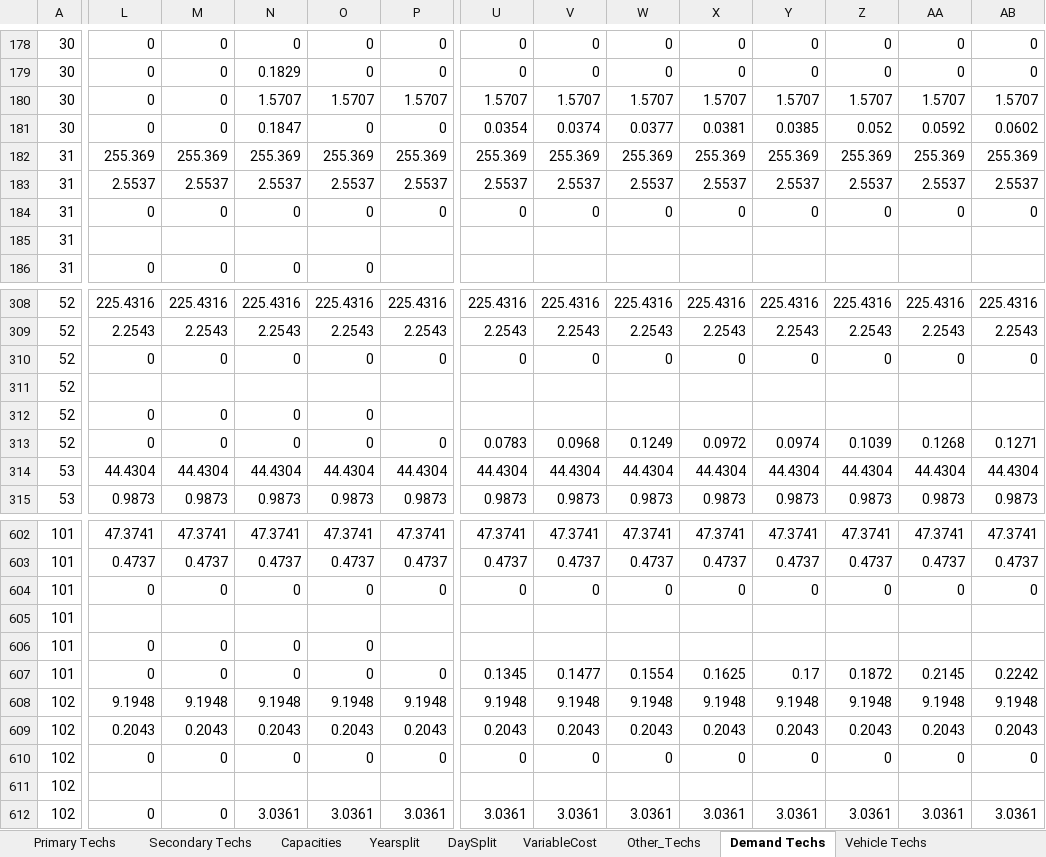
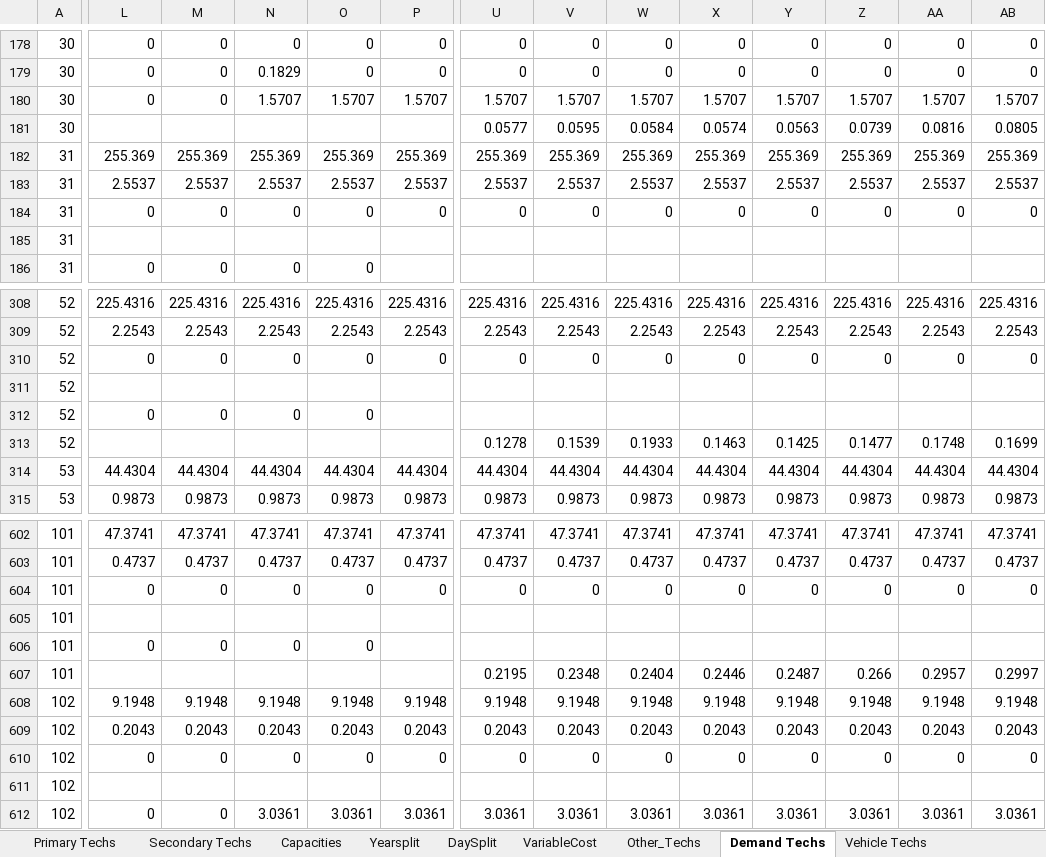
Before and after one commit to Climate-Lead-Group/relac_tx, an Excel workbook: t1_confection/A1_Outputs/A1_Outputs_INV/A-O_Parametrization_COMPLETED.xlsx, sheet Demand Techs, drawn as a sheet; only a part is shown, gaps mark what is left out; values as stored, in another font and other column widths than the file's, no borders; the diff covers the shown part only; the diff names each change by its address in the sheet, - before the commit and + after, or states it on an @@ line.

```diff
--- a/t1_confection/A1_Outputs/A1_Outputs_INV/A-O_Parametrization_COMPLETED.xlsx (sheet Demand Techs)
+++ b/t1_confection/A1_Outputs/A1_Outputs_INV/A-O_Parametrization_COMPLETED.xlsx (sheet Demand Techs)
-L181: 0
+L181: (empty)
-M181: 0
+M181: (empty)
-N181: 0.1847
+N181: (empty)
-O181: 0
+O181: (empty)
-P181: 0
+P181: (empty)
-U181: 0.0354
+U181: 0.0577
-V181: 0.0374
+V181: 0.0595
-W181: 0.0377
+W181: 0.0584
-X181: 0.0381
+X181: 0.0574
-Y181: 0.0385
+Y181: 0.0563
-Z181: 0.052
+Z181: 0.0739
-AA181: 0.0592
+AA181: 0.0816
-AB181: 0.0602
+AB181: 0.0805
-L313: 0
+L313: (empty)
-M313: 0
+M313: (empty)
-N313: 0
+N313: (empty)
-O313: 0
+O313: (empty)
-P313: 0
+P313: (empty)
-U313: 0.0783
+U313: 0.1278
-V313: 0.0968
+V313: 0.1539
-W313: 0.1249
+W313: 0.1933
-X313: 0.0972
+X313: 0.1463
-Y313: 0.0974
+Y313: 0.1425
-Z313: 0.1039
+Z313: 0.1477
-AA313: 0.1268
+AA313: 0.1748
-AB313: 0.1271
+AB313: 0.1699
-L607: 0
+L607: (empty)
-M607: 0
+M607: (empty)
-N607: 0
+N607: (empty)
-O607: 0
+O607: (empty)
-P607: 0
+P607: (empty)
-U607: 0.1345
+U607: 0.2195
-V607: 0.1477
+V607: 0.2348
-W607: 0.1554
+W607: 0.2404
-X607: 0.1625
+X607: 0.2446
-Y607: 0.17
+Y607: 0.2487
-Z607: 0.1872
+Z607: 0.266
-AA607: 0.2145
+AA607: 0.2957
-AB607: 0.2242
+AB607: 0.2997
```
Also changed, not shown: 4 added rows, 4 removed rows and 817 edited cells elsewhere in this sheet, sheet Secondary Techs, t1_confection/A1_Outputs/A1_Outputs_INV/A-O_AR_Projections_COMPLETED.xlsx, t1_confection/A1_Outputs/A1_Outputs_INV/A-O_Demand_COMPLETED.xlsx, 4 other files.
